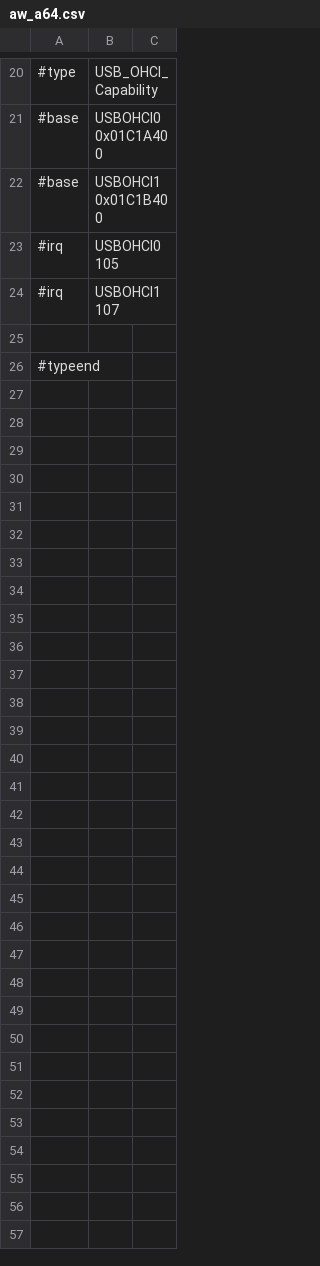
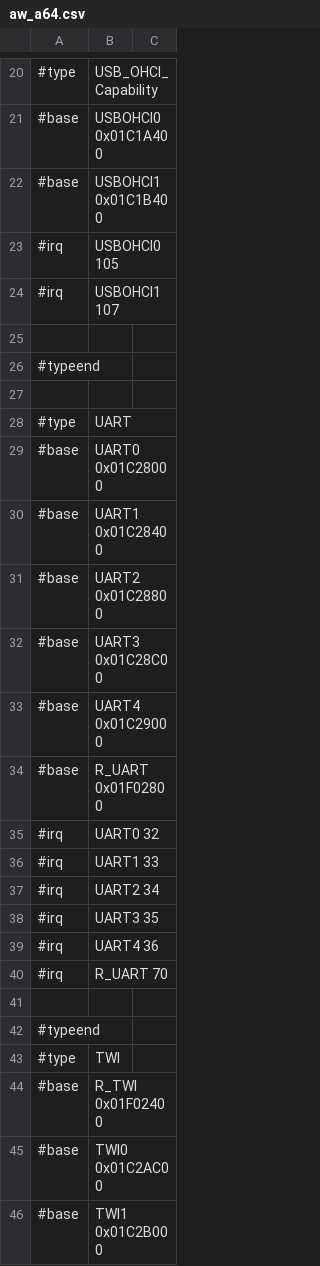
Before and after one commit to ua1arn/hftrx, a CSV file: tools/genregdefs/aw_a64/aw_a64.csv, drawn as a sheet; only a part is shown, gaps mark what is left out; the diff covers the shown part only; the diff names each change by its address in the sheet, - before the commit and + after, or states it on an @@ line.

```diff
--- a/tools/genregdefs/aw_a64/aw_a64.csv
+++ b/tools/genregdefs/aw_a64/aw_a64.csv
+row 27: (empty)
+row 28: #type | UART
+row 29: #base | UART0 0x01C28000
+row 30: #base | UART1 0x01C28400
+row 31: #base | UART2 0x01C28800
+row 32: #base | UART3 0x01C28C00
+row 33: #base | UART4 0x01C29000
+row 34: #base | R_UART 0x01F02800
+row 35: #irq | UART0 32
+row 36: #irq | UART1 33
+row 37: #irq | UART2 34
+row 38: #irq | UART3 35
+row 39: #irq | UART4 36
+row 40: #irq | R_UART 70
+row 41: (empty)
+row 42: #typeend
+row 43: #type | TWI
+row 44: #base | R_TWI 0x01F02400
+row 45: #base | TWI0 0x01C2AC00
+row 46: #base | TWI1 0x01C2B000
```
Also changed, not shown: 13 added rows elsewhere in this file, tools/genregdefs/aw_a133_r818/aw_a133.csv, tools/genregdefs/aw_a133_r818/spi.csv, 13 other files.
